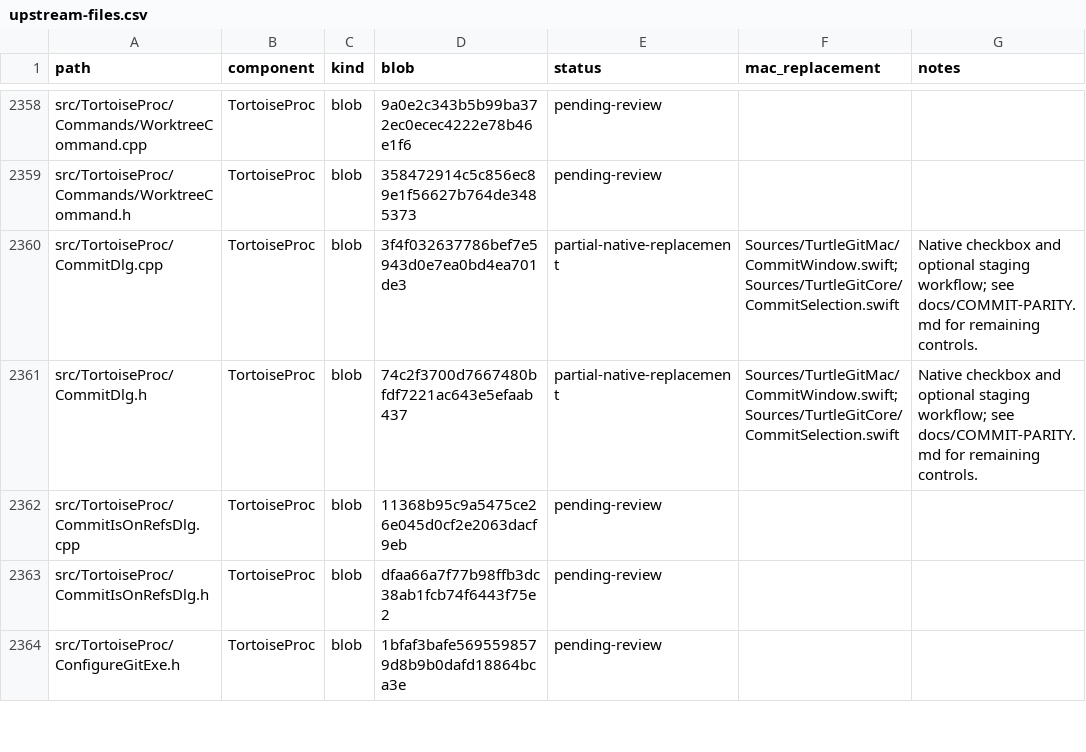
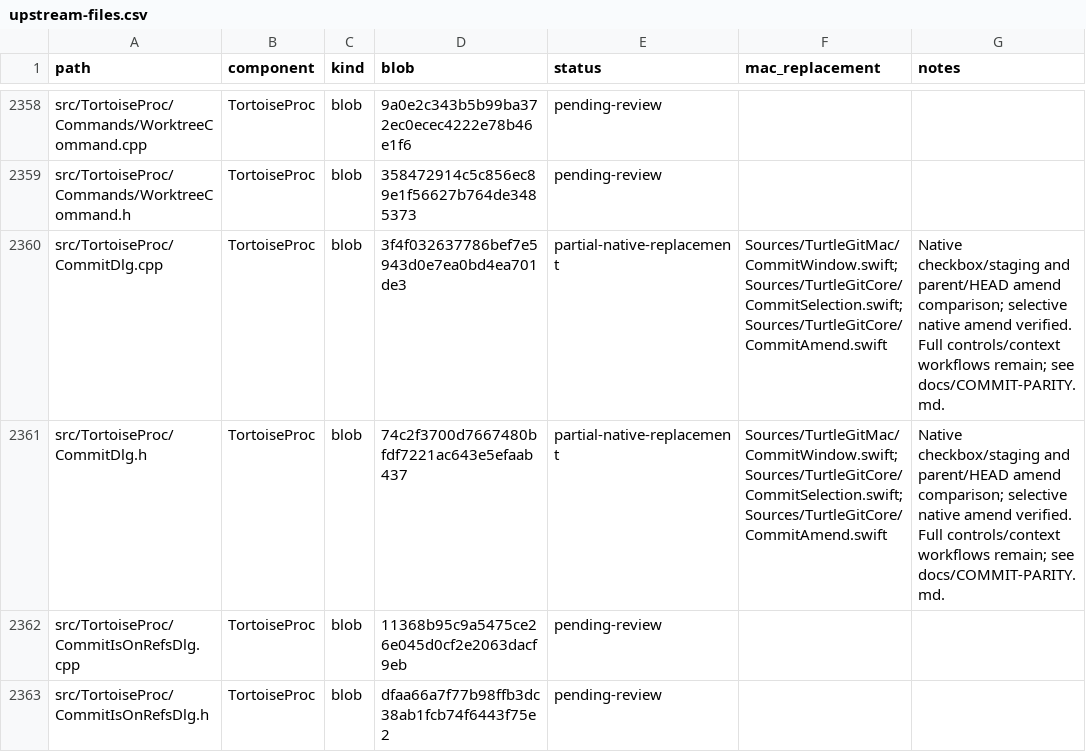
Before and after one commit to jfk-solutions/turtle-git-mac, a CSV file: docs/upstream-files.csv, drawn as a sheet; only a part is shown, gaps mark what is left out; the shorter side is filled out with more unchanged rows.

```diff
--- a/docs/upstream-files.csv
+++ b/docs/upstream-files.csv
@@ -2359,4 +2359,4 @@ src/TortoiseProc/Commands/WorktreeCommand.cpp,TortoiseProc,blob,9a0e2c343b5b99ba
 src/TortoiseProc/Commands/WorktreeCommand.h,TortoiseProc,blob,358472914c5c856ec89e1f56627b764de3485373,pending-review,,
-src/TortoiseProc/CommitDlg.cpp,TortoiseProc,blob,3f4f032637786bef7e5943d0e7ea0bd4ea701de3,partial-native-replacement,Sources/TurtleGitMac/CommitWindow.swift; Sources/TurtleGitCore/CommitSelection.swift,Native checkbox and optional staging workflow; see docs/COMMIT-PARITY.md for remaining controls.
-src/TortoiseProc/CommitDlg.h,TortoiseProc,blob,74c2f3700d7667480bfdf7221ac643e5efaab437,partial-native-replacement,Sources/TurtleGitMac/CommitWindow.swift; Sources/TurtleGitCore/CommitSelection.swift,Native checkbox and optional staging workflow; see docs/COMMIT-PARITY.md for remaining controls.
+src/TortoiseProc/CommitDlg.cpp,TortoiseProc,blob,3f4f032637786bef7e5943d0e7ea0bd4ea701de3,partial-native-replacement,Sources/TurtleGitMac/CommitWindow.swift; Sources/TurtleGitCore/CommitSelection.swift; Sources/TurtleGitCore/CommitAmend.swift,Native checkbox/staging and parent/HEAD amend comparison; selective native amend verified. Full controls/context workflows remain; see docs/COMMIT-PARITY.md.
+src/TortoiseProc/CommitDlg.h,TortoiseProc,blob,74c2f3700d7667480bfdf7221ac643e5efaab437,partial-native-replacement,Sources/TurtleGitMac/CommitWindow.swift; Sources/TurtleGitCore/CommitSelection.swift; Sources/TurtleGitCore/CommitAmend.swift,Native checkbox/staging and parent/HEAD amend comparison; selective native amend verified. Full controls/context workflows remain; see docs/COMMIT-PARITY.md.
 src/TortoiseProc/CommitIsOnRefsDlg.cpp,TortoiseProc,blob,11368b95c9a5475ce26e045d0cf2e2063dacf9eb,pending-review,,
```
Also changed, not shown: docs/upstream-controls.csv, 12 other files.
